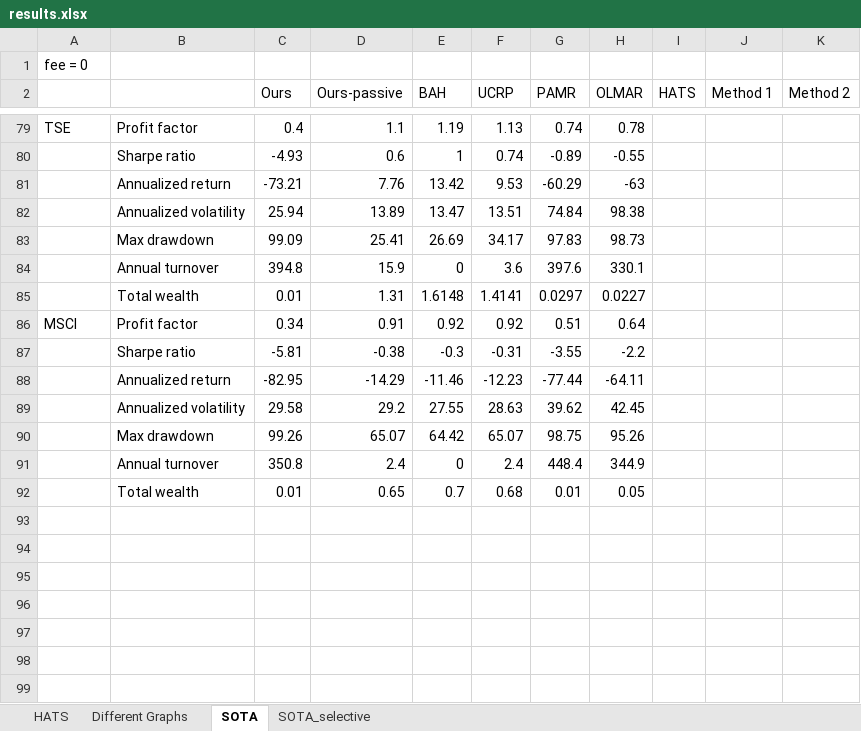
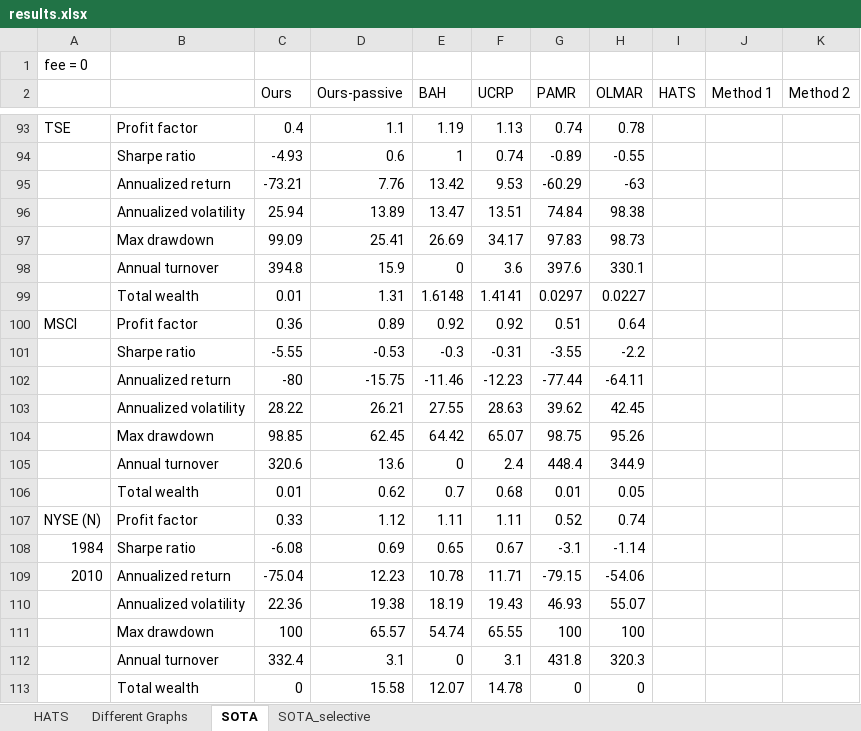
Before and after one commit to naiqili/GPPortfolio, an Excel workbook: results.xlsx, sheet SOTA, drawn as a sheet; only a part is shown, gaps mark what is left out; values as stored, in another font and other column widths than the file's, no borders; conditional formats not drawn; addresses are those after the commit; the diff covers the shown part only; the diff names each change by its address in the sheet, - before the commit and + after, or states it on an @@ line.

```diff
--- a/results.xlsx (sheet SOTA)
+++ b/results.xlsx (sheet SOTA)
-C100 (Ours): 0.34
+C100 (Ours): 0.36
-D100 (Ours-passive): 0.91
+D100 (Ours-passive): 0.89
-C101 (Ours): -5.81
+C101 (Ours): -5.55
-D101 (Ours-passive): -0.38
+D101 (Ours-passive): -0.53
-C102 (Ours): -82.95
+C102 (Ours): -80
-D102 (Ours-passive): -14.29
+D102 (Ours-passive): -15.75
-C103 (Ours): 29.58
+C103 (Ours): 28.22
-D103 (Ours-passive): 29.2
+D103 (Ours-passive): 26.21
-C104 (Ours): 99.26
+C104 (Ours): 98.85
-D104 (Ours-passive): 65.07
+D104 (Ours-passive): 62.45
-C105 (Ours): 350.8
+C105 (Ours): 320.6
-D105 (Ours-passive): 2.4
+D105 (Ours-passive): 13.6
-D106 (Ours-passive): 0.65
+D106 (Ours-passive): 0.62
+row 107: NYSE (N) | Profit factor | 0.33 | 1.12 | 1.11 | 1.11 | 0.52 | 0.74
+row 108: 1984 | Sharpe ratio | -6.08 | 0.69 | 0.65 | 0.67 | -3.1 | -1.14
+row 109: 2010 | Annualized return | -75.04 | 12.23 | 10.78 | 11.71 | -79.15 | -54.06
+row 110:  | Annualized volatility | 22.36 | 19.38 | 18.19 | 19.43 | 46.93 | 55.07
+row 111:  | Max drawdown | 100 | 65.57 | 54.74 | 65.55 | 100 | 100
+row 112:  | Annual turnover | 332.4 | 3.1 | 0 | 3.1 | 431.8 | 320.3
+row 113:  | Total wealth | 0 | 15.58 | 12.07 | 14.78 | 0 | 0
```
Also changed, not shown: 14 added rows and 36 edited cells elsewhere in this sheet, 6 other files.
